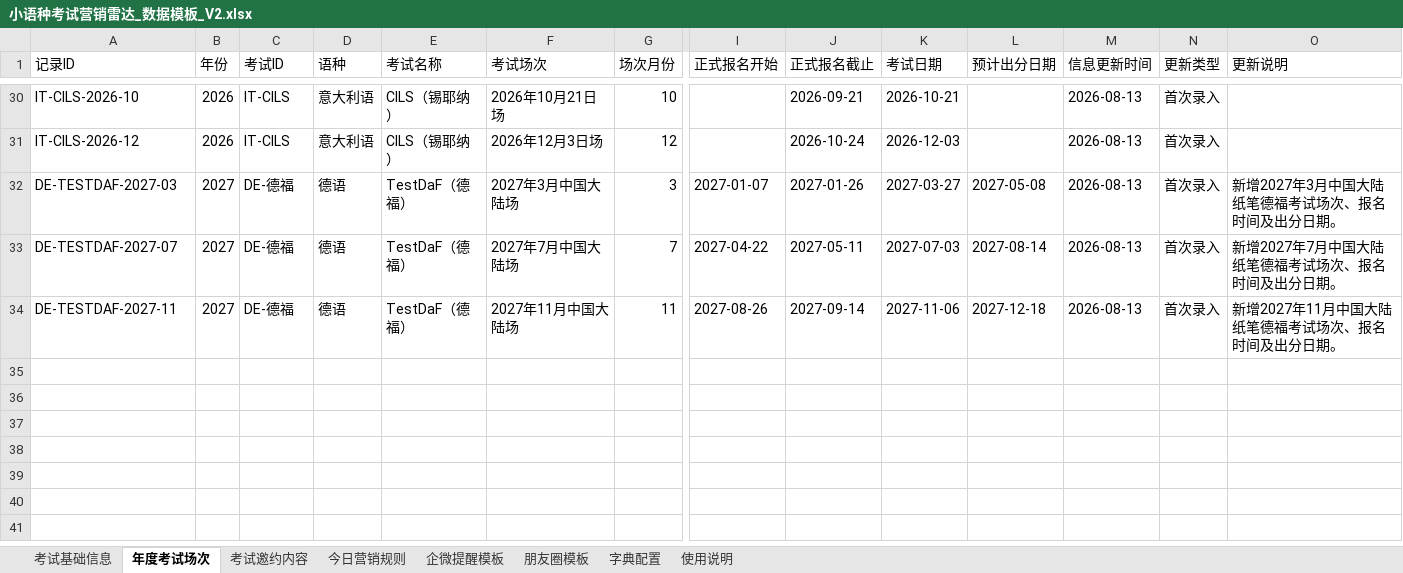
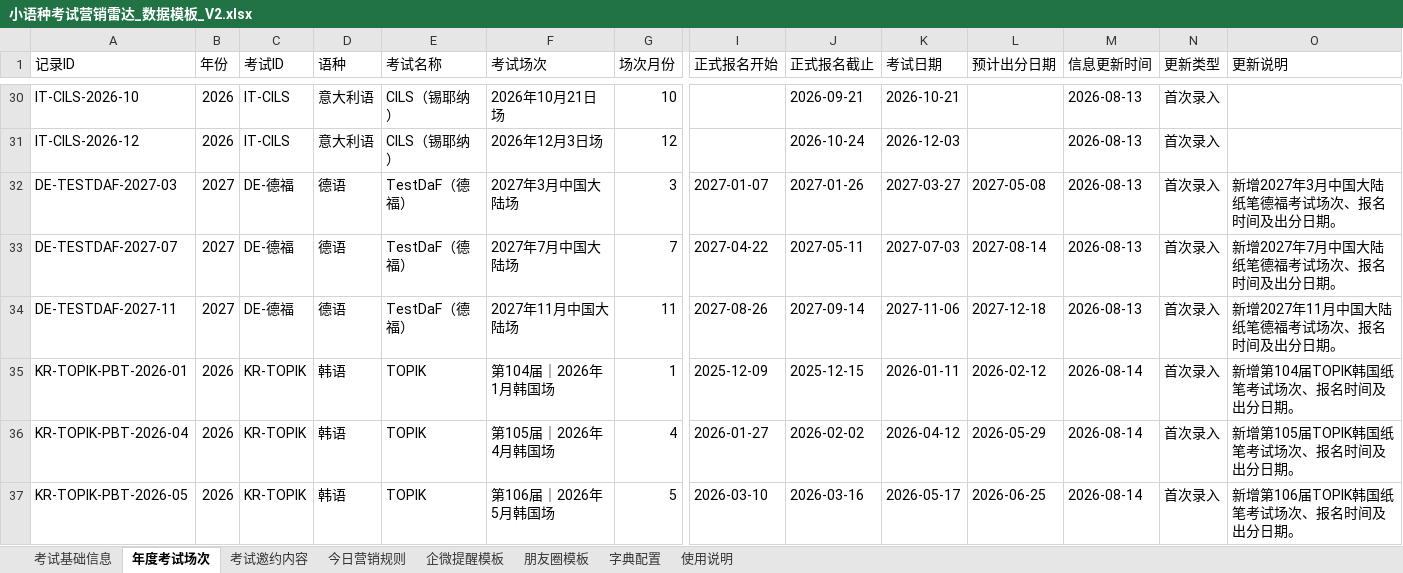
Before and after one commit to shinywaycui/exam-radar, an Excel workbook: 小语种考试营销雷达_数据模板_V2.xlsx, sheet 年度考试场次, drawn as a sheet; only a part is shown, gaps mark what is left out; values as stored, in another font and other column widths than the file's, no cell formats; rows hold the shown columns only; the diff covers the shown part only; the diff names each change by its address in the sheet, - before the commit and + after, or states it on an @@ line.

Commit message:
data: 更新V2考试数据表格

```diff
--- a/小语种考试营销雷达_数据模板_V2.xlsx (sheet 年度考试场次)
+++ b/小语种考试营销雷达_数据模板_V2.xlsx (sheet 年度考试场次)
+row 35: KR-TOPIK-PBT-2026-01 | 2026 | KR-TOPIK | 韩语 | TOPIK | 第104届｜2026年1月韩国场 | 1 | 2025-12-09 | 2025-12-15 | 2026-01-11 | 2026-02-12 | 2026-08-14 | 首次录入 | 新增第104届TOPIK韩国纸笔考试场次、报名时间及出分日期。
+row 36: KR-TOPIK-PBT-2026-04 | 2026 | KR-TOPIK | 韩语 | TOPIK | 第105届｜2026年4月韩国场 | 4 | 2026-01-27 | 2026-02-02 | 2026-04-12 | 2026-05-29 | 2026-08-14 | 首次录入 | 新增第105届TOPIK韩国纸笔考试场次、报名时间及出分日期。
+row 37: KR-TOPIK-PBT-2026-05 | 2026 | KR-TOPIK | 韩语 | TOPIK | 第106届｜2026年5月韩国场 | 5 | 2026-03-10 | 2026-03-16 | 2026-05-17 | 2026-06-25 | 2026-08-14 | 首次录入 | 新增第106届TOPIK韩国纸笔考试场次、报名时间及出分日期。
```
Also changed, not shown: 3 added rows and 7 edited cells elsewhere in this sheet, cell formats, 1 other file.
